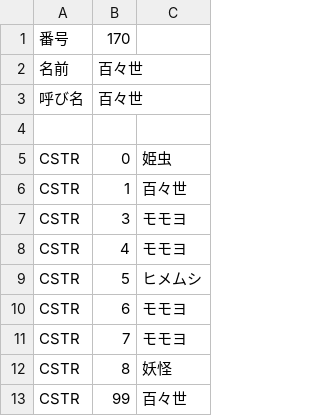
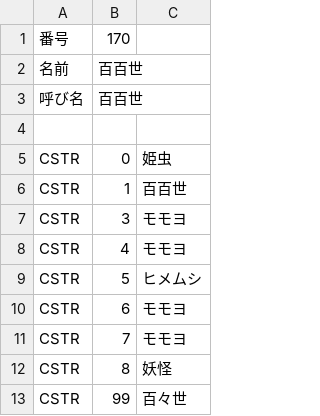
Before and after one commit to Neverfunk/tk_zhenghe_weak, a CSV file: CSV/Chara/Chara170 百々世.csv, drawn as a sheet; only a part is shown.

```diff
--- a/CSV/Chara/Chara170 百々世.csv
+++ b/CSV/Chara/Chara170 百々世.csv
@@ -1,7 +1,7 @@
 番号,170
-名前,百々世
-呼び名,百々世
+名前,百百世
+呼び名,百百世
 
 CSTR,0,姫虫
-CSTR,1,百々世
+CSTR,1,百百世
 CSTR,3,モモヨ
```
Also changed, not shown: 6 other files.
